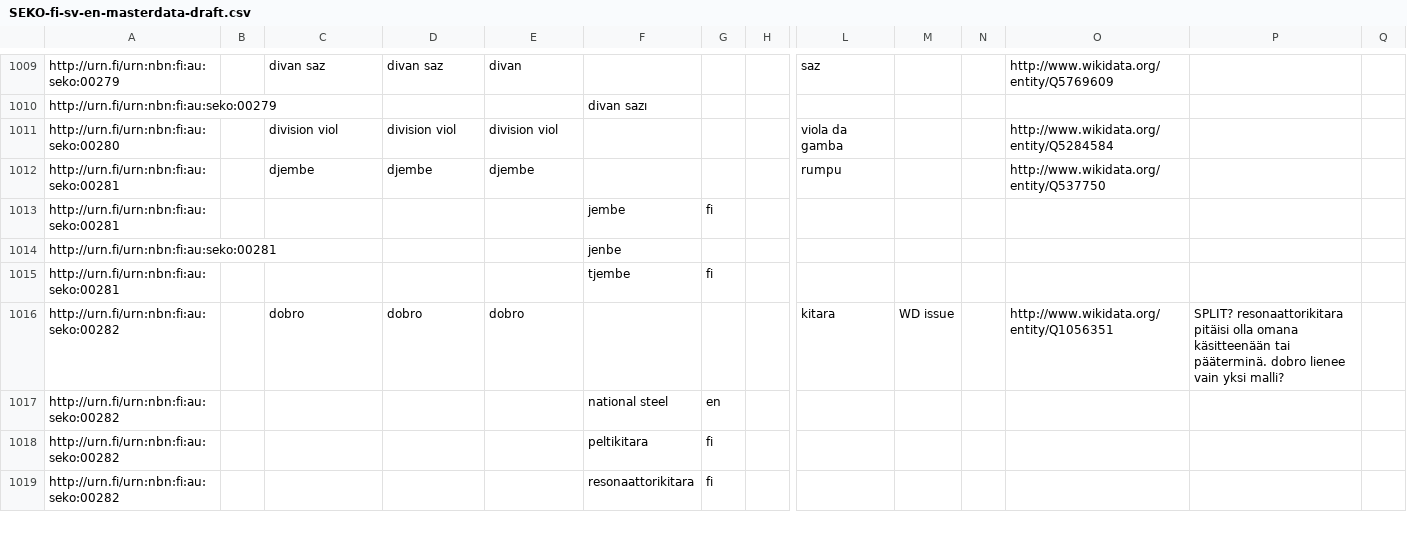
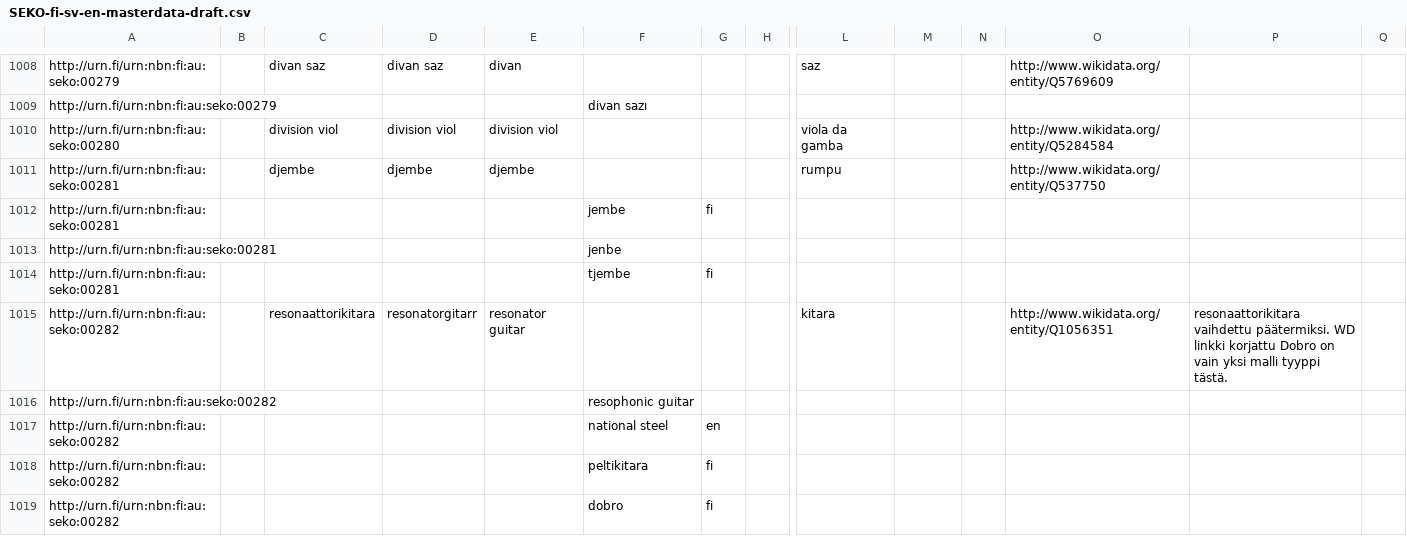
Before and after one commit to NatLibFi/SEKO, a CSV file: SEKO-fi-sv-en-masterdata-draft.csv, drawn as a sheet; only a part is shown, gaps mark what is left out; addresses are those after the commit; rows hold the shown columns only; the diff covers the shown part only; the diff names each change by its address in the sheet, - before the commit and + after, or states it on an @@ line.

```diff
--- a/SEKO-fi-sv-en-masterdata-draft.csv
+++ b/SEKO-fi-sv-en-masterdata-draft.csv
-C1015: dobro
+C1015: resonaattorikitara
-D1015: dobro
+D1015: resonatorgitarr
-E1015: dobro
+E1015: resonator guitar
-M1015: WD issue
+M1015: (empty)
-P1015: SPLIT? resonaattorikitara pitäisi olla omana käsitteenään tai pääterminä. dobro lienee vain yksi malli?
+P1015: resonaattorikitara vaihdettu päätermiksi. WD linkki korjattu Dobro on vain yksi malli tyyppi tästä.
+row 1016: http://urn.fi/urn:nbn:fi:au:seko:00282 |  |  |  |  | resophonic guitar
-F1019: resonaattorikitara
+F1019: dobro
```
Also changed, not shown: 1 added row, 3 removed rows and 27 edited cells elsewhere in this file.
